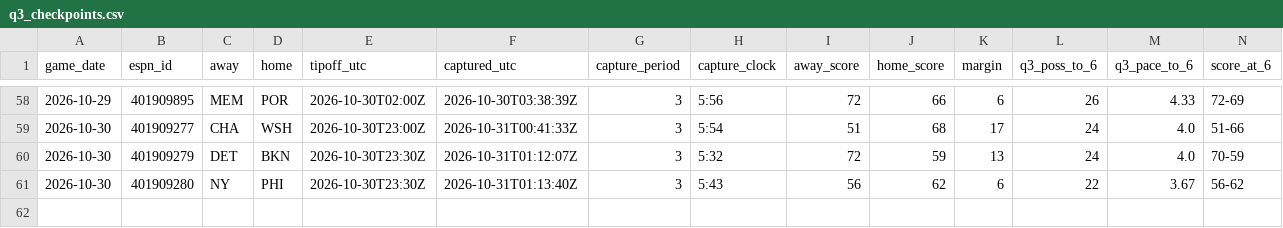
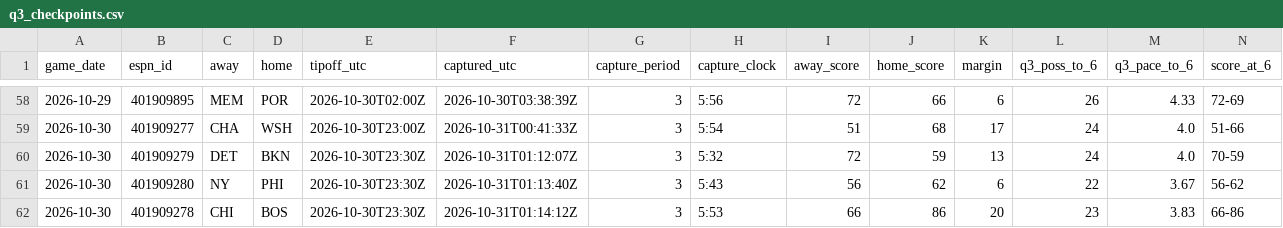
Before and after one commit to fasteddy35/nbaq3, a CSV file: data/q3_checkpoints.csv, drawn as a sheet; only a part is shown, gaps mark what is left out; rows hold the shown columns only; the diff names each change by its address in the sheet, - before the commit and + after, or states it on an @@ line.

```diff
--- a/data/q3_checkpoints.csv
+++ b/data/q3_checkpoints.csv
+row 62: 2026-10-30 | 401909278 | CHI | BOS | 2026-10-30T23:30Z | 2026-10-31T01:14:12Z | 3 | 5:53 | 66 | 86 | 20 | 23 | 3.83 | 66-86
```
